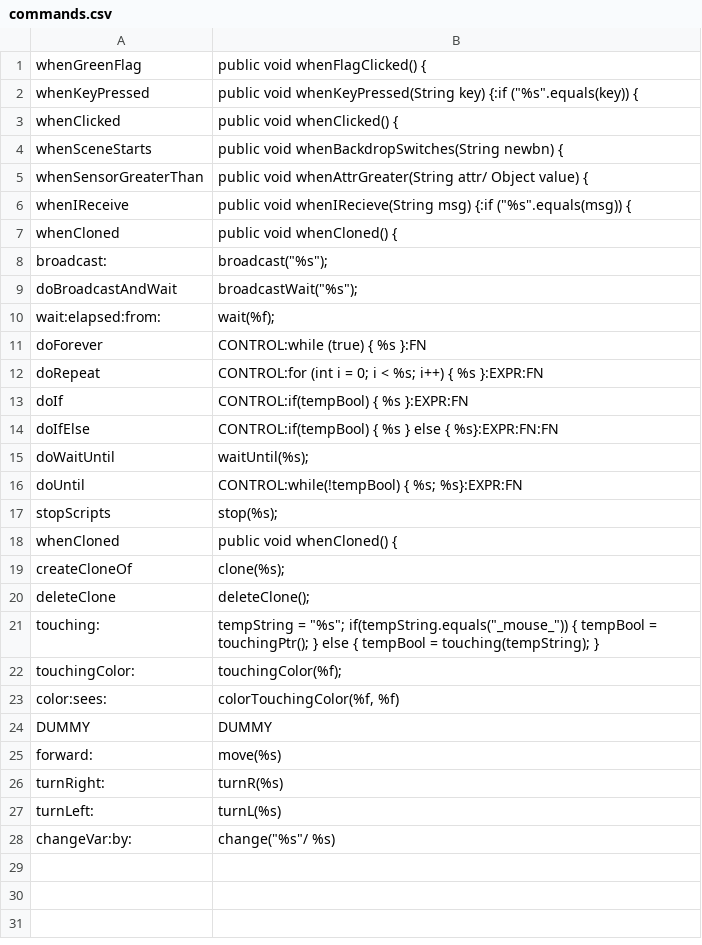
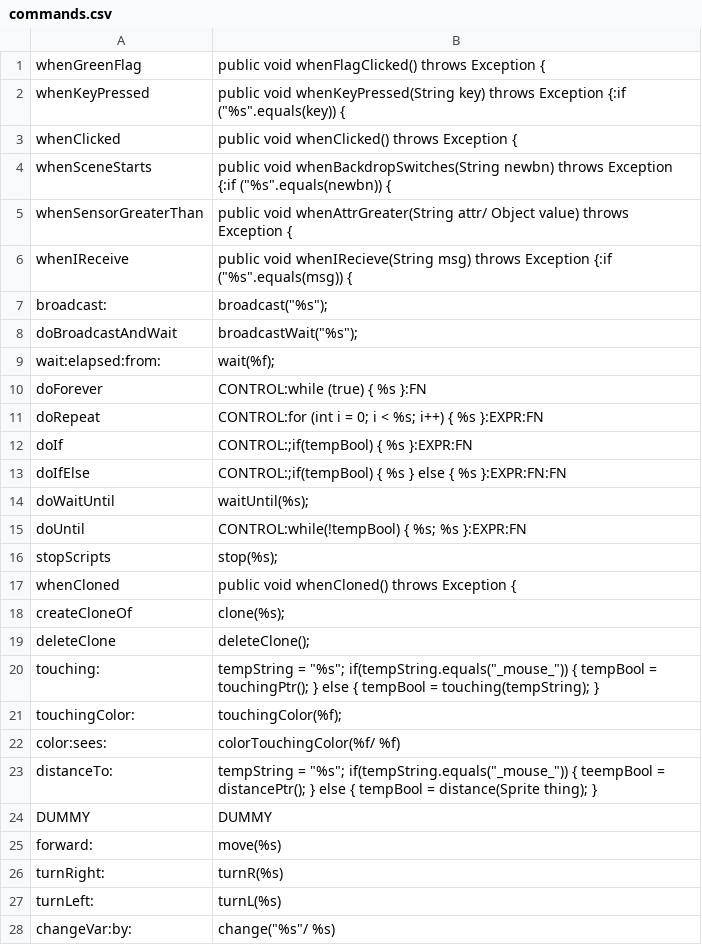
Before and after one commit to Innoviox/jatch, a CSV file: commands.csv, drawn as a sheet; removed rows and columns are numbered as before the commit, all else as after; the diff names each change by its address in the sheet, - before the commit and + after, or states it on an @@ line.

Commit message:
Added exception throwing

```diff
--- a/commands.csv
+++ b/commands.csv
-B1: public void whenFlagClicked() {
+B1: public void whenFlagClicked() throws Exception {
-B2: …whenKeyPressed(String key) {:if ("%s".equals(key))…
+B2: …whenKeyPressed(String key) throws Exception {:if ("%s".equals(key))…
-B3: public void whenClicked() {
+B3: public void whenClicked() throws Exception {
-B4: …whenBackdropSwitches(String newbn) {
+B4: …whenBackdropSwitches(String newbn) throws Exception {:if ("%s".equals(newbn)) {
-B5: …Object value) {
+B5: …Object value) throws Exception {
-B6: …whenIRecieve(String msg) {:if ("%s".equals(msg))…
+B6: …whenIRecieve(String msg) throws Exception {:if ("%s".equals(msg))…
-row 7: whenCloned | public void whenCloned() {
-B12: CONTROL:if(tempBool) { %s }:EXPR:FN
+B12: CONTROL:;if(tempBool) { %s }:EXPR:FN
-B13: CONTROL:if(tempBool) { %s } else { %s}:EXPR:FN:FN
+B13: CONTROL:;if(tempBool) { %s } else { %s }:EXPR:FN:FN
-B15: CONTROL:while(!tempBool) { %s; %s}:EXPR:FN
+B15: CONTROL:while(!tempBool) { %s; %s }:EXPR:FN
-B17: public void whenCloned() {
+B17: public void whenCloned() throws Exception {
-B22: colorTouchingColor(%f, %f)
+B22: colorTouchingColor(%f/ %f)
+row 23: distanceTo: | tempString = "%s"; if(tempString.equals("_mouse_")) { teempBool = distancePtr(); } else { tempBool = distance(Sprite thing); }
```
Also changed, not shown: 5 other files.
